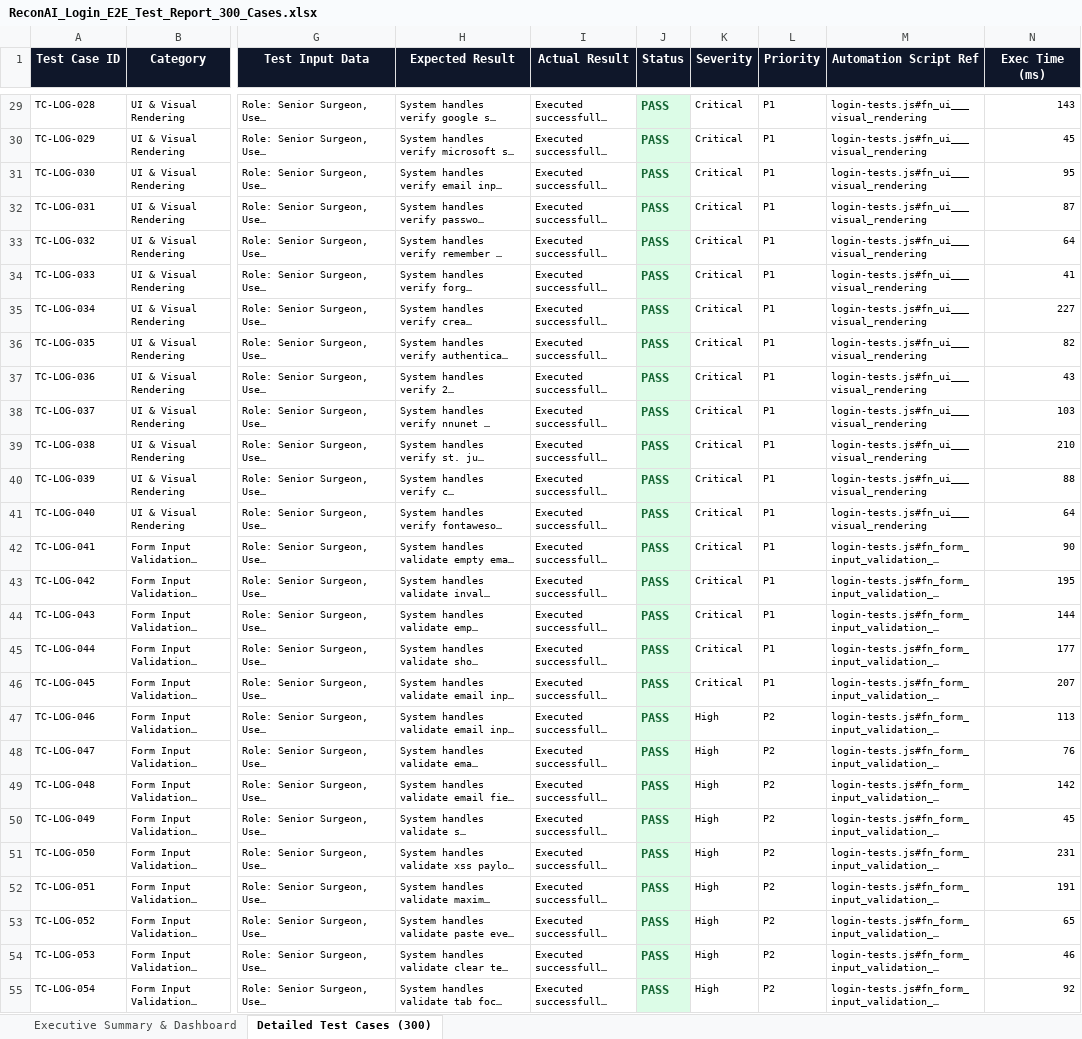
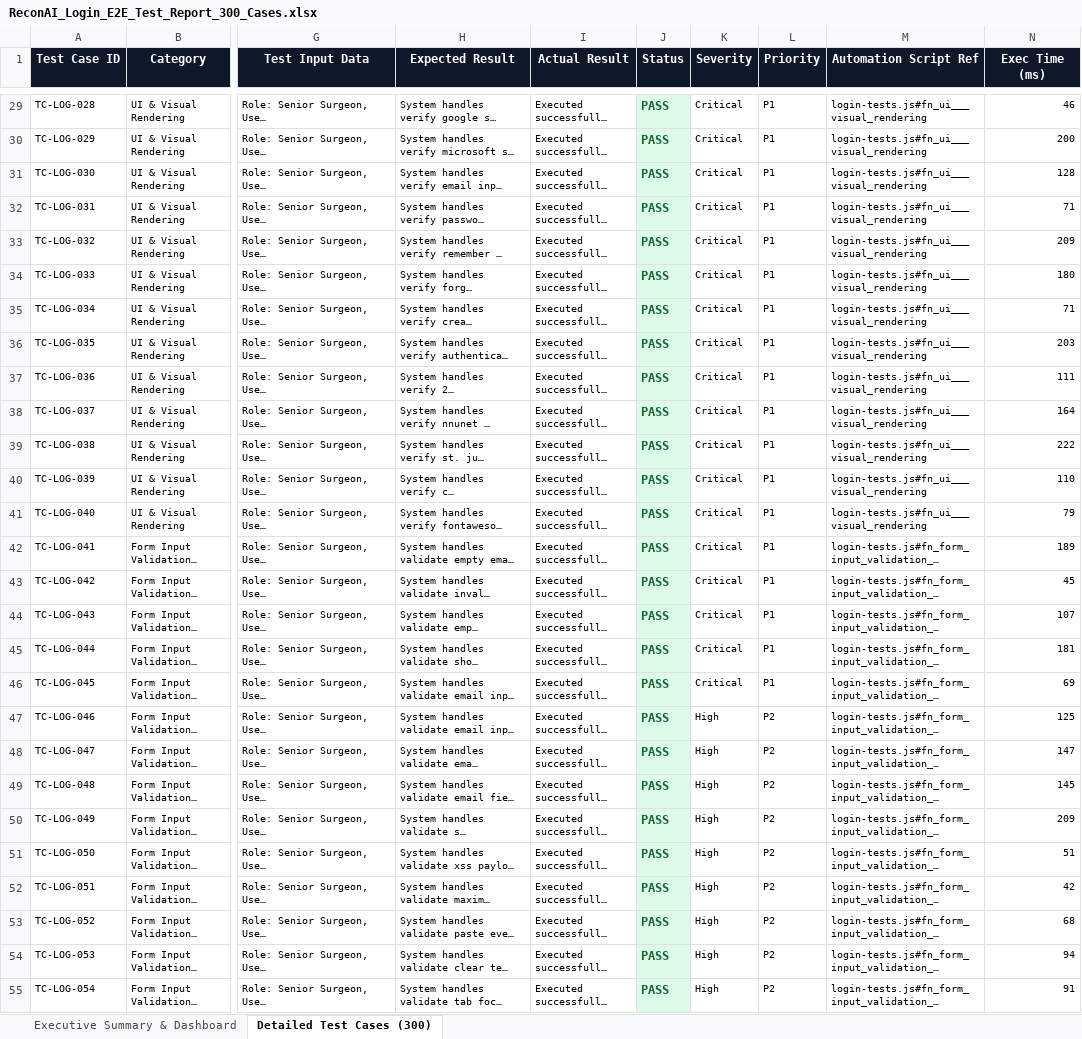
Before and after one commit to Priyasimson/Application-pdd, an Excel workbook: selenium-tests/ReconAI_Login_E2E_Test_Report_300_Cases.xlsx, sheet Detailed Test Cases (300), drawn as a sheet; only a part is shown, gaps mark what is left out; long unchanged cells end in …; values as stored, in another font and other column widths than the file's, no borders; the diff covers the shown part only; the diff names each change by its address in the sheet, - before the commit and + after, or states it on an @@ line.

```diff
--- a/selenium-tests/ReconAI_Login_E2E_Test_Report_300_Cases.xlsx (sheet Detailed Test Cases (300))
+++ b/selenium-tests/ReconAI_Login_E2E_Test_Report_300_Cases.xlsx (sheet Detailed Test Cases (300))
-N29 (Exec Time (ms)): 143
+N29 (Exec Time (ms)): 46
-N30 (Exec Time (ms)): 45
+N30 (Exec Time (ms)): 200
-N31 (Exec Time (ms)): 95
+N31 (Exec Time (ms)): 128
-N32 (Exec Time (ms)): 87
+N32 (Exec Time (ms)): 71
-N33 (Exec Time (ms)): 64
+N33 (Exec Time (ms)): 209
-N34 (Exec Time (ms)): 41
+N34 (Exec Time (ms)): 180
-N35 (Exec Time (ms)): 227
+N35 (Exec Time (ms)): 71
-N36 (Exec Time (ms)): 82
+N36 (Exec Time (ms)): 203
-N37 (Exec Time (ms)): 43
+N37 (Exec Time (ms)): 111
-N38 (Exec Time (ms)): 103
+N38 (Exec Time (ms)): 164
-N39 (Exec Time (ms)): 210
+N39 (Exec Time (ms)): 222
-N40 (Exec Time (ms)): 88
+N40 (Exec Time (ms)): 110
-N41 (Exec Time (ms)): 64
+N41 (Exec Time (ms)): 79
-N42 (Exec Time (ms)): 90
+N42 (Exec Time (ms)): 189
-N43 (Exec Time (ms)): 195
+N43 (Exec Time (ms)): 45
-N44 (Exec Time (ms)): 144
+N44 (Exec Time (ms)): 107
-N45 (Exec Time (ms)): 177
+N45 (Exec Time (ms)): 181
-N46 (Exec Time (ms)): 207
+N46 (Exec Time (ms)): 69
-N47 (Exec Time (ms)): 113
+N47 (Exec Time (ms)): 125
-N48 (Exec Time (ms)): 76
+N48 (Exec Time (ms)): 147
-N49 (Exec Time (ms)): 142
+N49 (Exec Time (ms)): 145
-N50 (Exec Time (ms)): 45
+N50 (Exec Time (ms)): 209
-N51 (Exec Time (ms)): 231
+N51 (Exec Time (ms)): 51
-N52 (Exec Time (ms)): 191
+N52 (Exec Time (ms)): 42
-N53 (Exec Time (ms)): 65
+N53 (Exec Time (ms)): 68
-N54 (Exec Time (ms)): 46
+N54 (Exec Time (ms)): 94
-N55 (Exec Time (ms)): 92
+N55 (Exec Time (ms)): 91
```
Also changed, not shown: 273 edited cells elsewhere in this sheet, sheet Executive Summary & Dashboard, appium-tests/ReconAI_Mobile_Appium_E2E_Test_Report_300_Cases.xlsx, load-tests/ReconAI_Load_Test_Report_1000_Users.xlsx, 18 other files.
